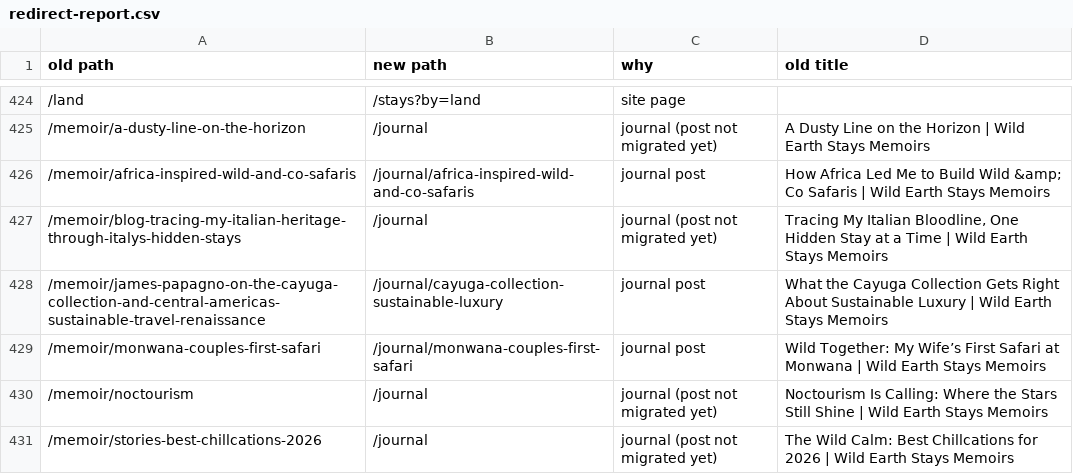
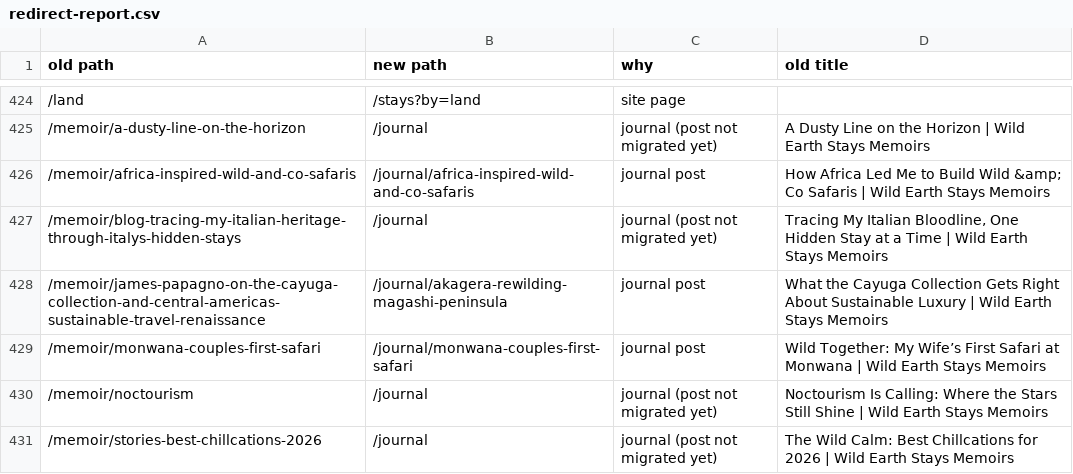
Before and after one commit to jpapagno-ux/house-of-james-wild-new, a CSV file: data/old-site/redirect-report.csv, drawn as a sheet; only a part is shown, gaps mark what is left out.

```diff
--- a/data/old-site/redirect-report.csv
+++ b/data/old-site/redirect-report.csv
@@ -427,3 +427,3 @@ old path,new path,why,old title
 /memoir/blog-tracing-my-italian-heritage-through-italys-hidden-stays,/journal,journal (post not migrated yet),"Tracing My Italian Bloodline, One Hidden Stay at a Time | Wild Earth Stays Memoirs"
-/memoir/james-papagno-on-the-cayuga-collection-and-central-americas-sustainable-travel-renaissance,/journal/cayuga-collection-sustainable-luxury,journal post,What the Cayuga Collection Gets Right About Sustainable Luxury | Wild Earth Stays Memoirs
+/memoir/james-papagno-on-the-cayuga-collection-and-central-americas-sustainable-travel-renaissance,/journal/akagera-rewilding-magashi-peninsula,journal post,What the Cayuga Collection Gets Right About Sustainable Luxury | Wild Earth Stays Memoirs
 /memoir/monwana-couples-first-safari,/journal/monwana-couples-first-safari,journal post,Wild Together: My Wife’s First Safari at Monwana | Wild Earth Stays Memoirs
```
Also changed, not shown: 8 other files.
